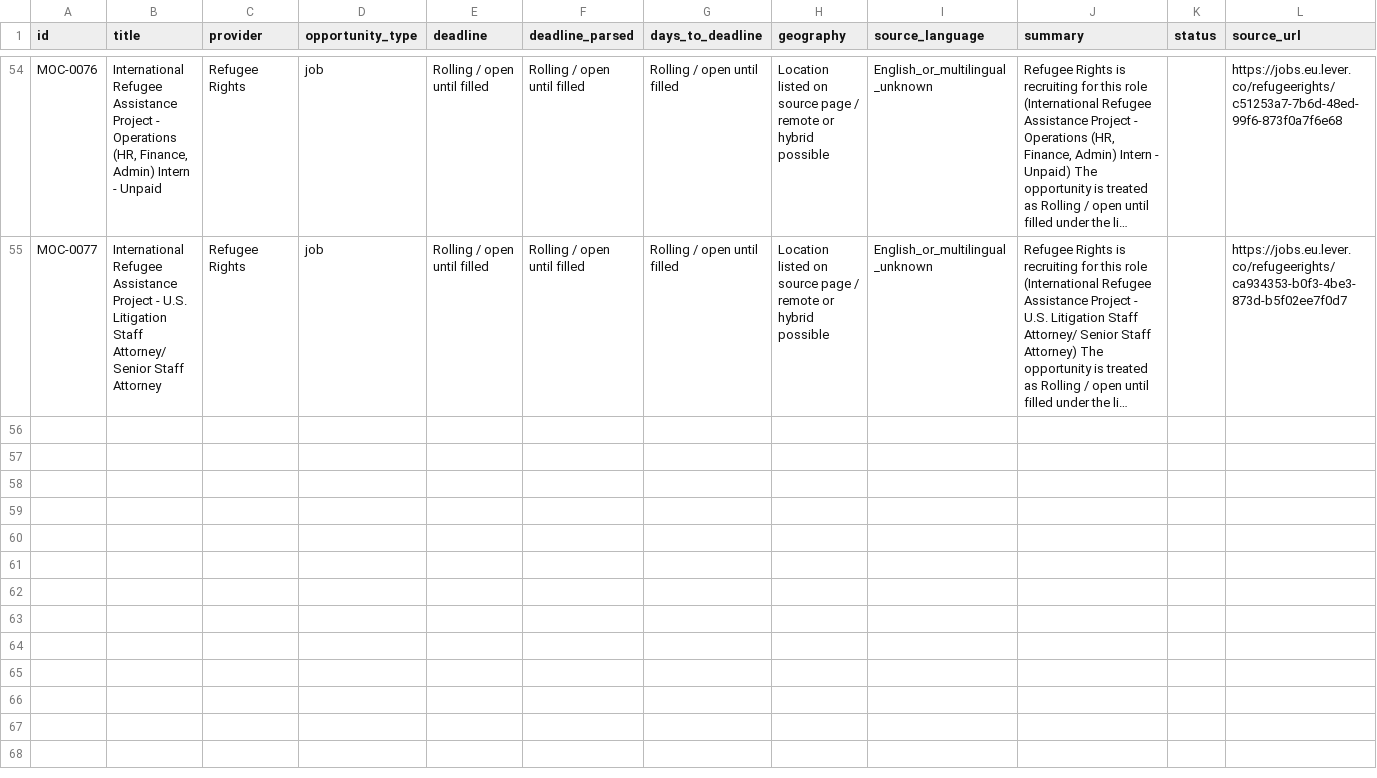
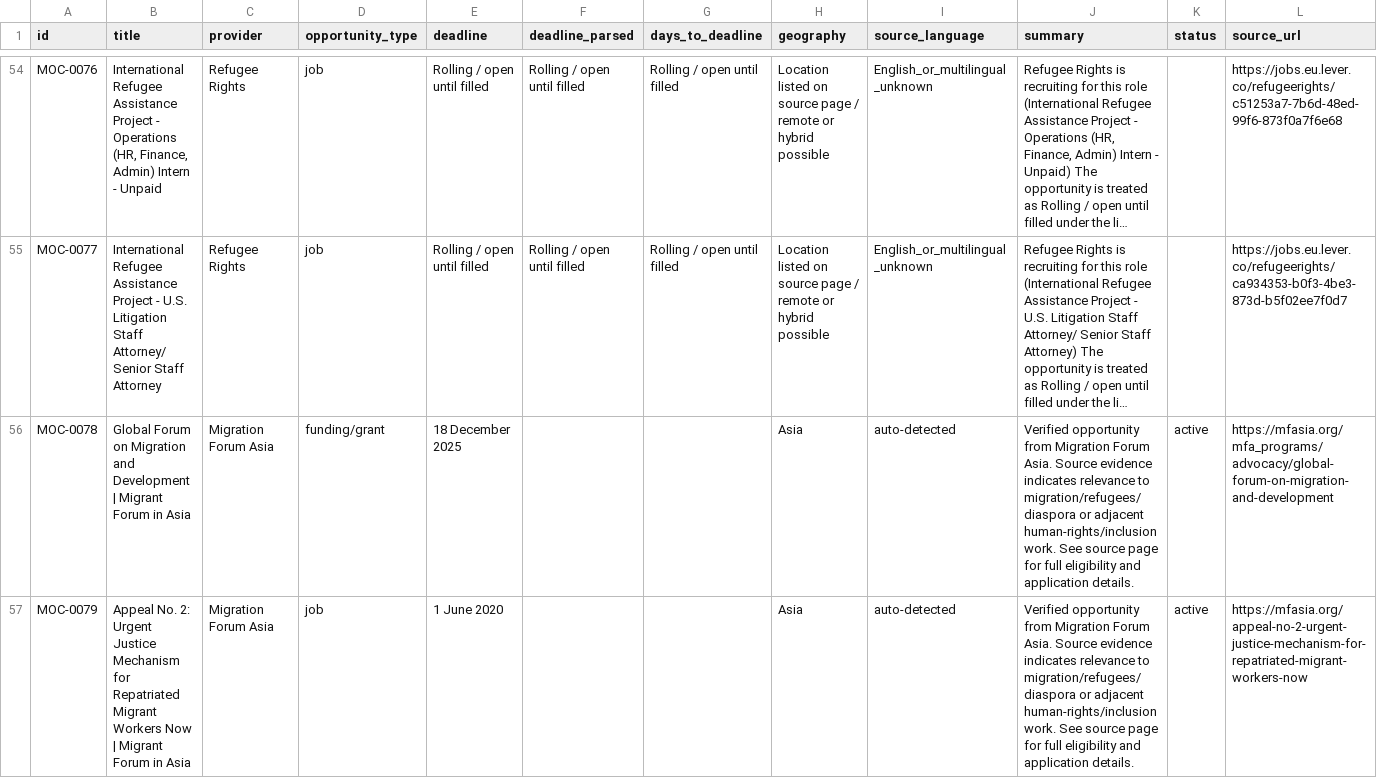
Before and after one commit to IdeasDV/migration-opportunity-calendar, a CSV file: opportunities.csv, drawn as a sheet; only a part is shown, gaps mark what is left out; long unchanged cells end in …; the diff covers the shown part only; the diff names each change by its address in the sheet, - before the commit and + after, or states it on an @@ line.

Commit message:
Update opportunities to 57 public records

```diff
--- a/opportunities.csv
+++ b/opportunities.csv
+row 56: MOC-0078 | Global Forum on Migration and Development | Migrant Forum in Asia | Migration Forum Asia | funding/grant | 18 December 2025 |  |  | Asia | auto-detected | Verified opportunity from Migration Forum Asia. Source evidence indicates relevance to migration/refugees/diaspora or adjacent human-rights/inclusion work. See source page for full eligibility and application details. | active | https://mfasia.org/mfa_programs/advocacy/global-forum-on-migration-and-development
+row 57: MOC-0079 | Appeal No. 2: Urgent Justice Mechanism for Repatriated Migrant Workers Now | Migrant Forum in Asia | Migration Forum Asia | job | 1 June 2020 |  |  | Asia | auto-detected | Verified opportunity from Migration Forum Asia. Source evidence indicates relevance to migration/refugees/diaspora or adjacent human-rights/inclusion work. See source page for full eligibility and application details. | active | https://mfasia.org/appeal-no-2-urgent-justice-mechanism-for-repatriated-migrant-workers-now
```
Also changed, not shown: 1 added row elsewhere in this file, 1 other file.
